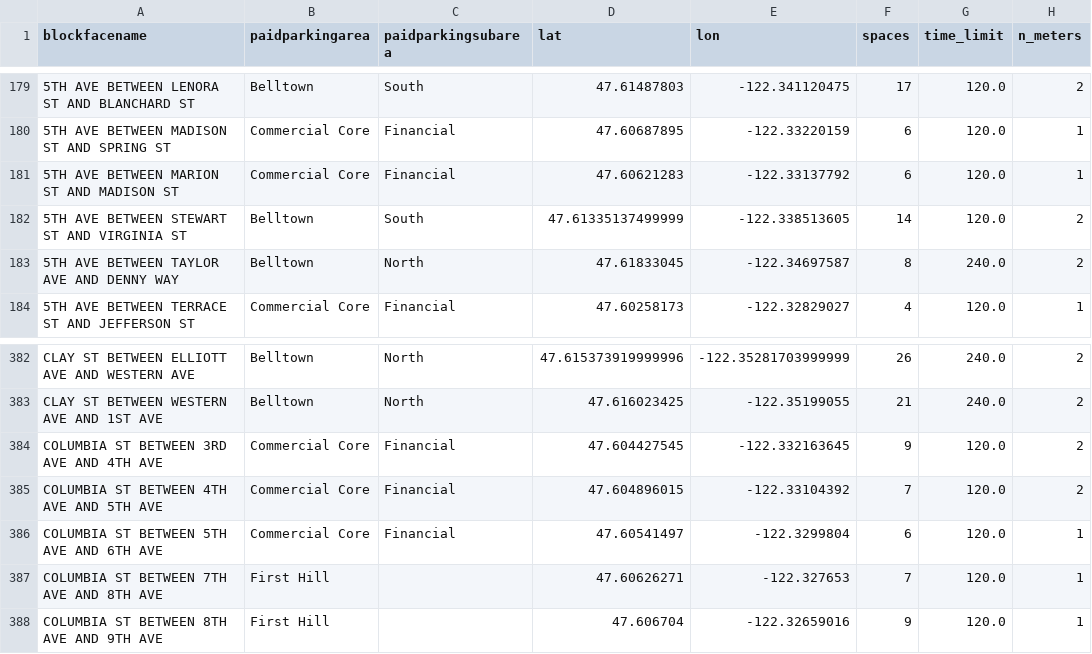
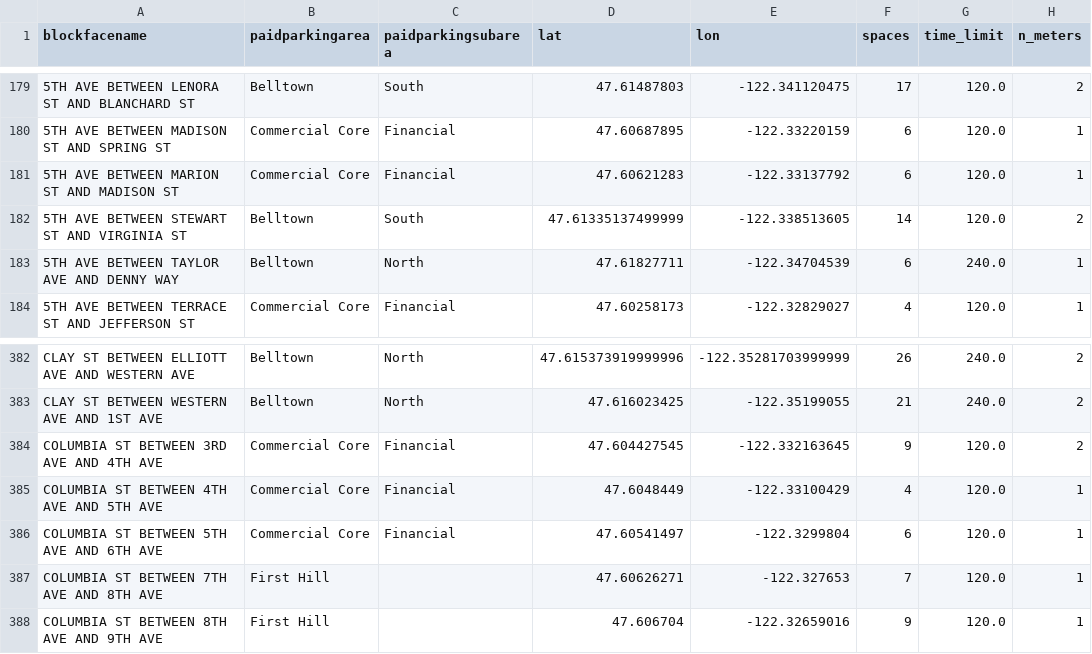
Before and after one commit to kmohammedsu/seattle-parking-weather-analysis, a CSV file: data/meter_registry.csv, drawn as a sheet; only a part is shown, gaps mark what is left out.

```diff
--- a/data/meter_registry.csv
+++ b/data/meter_registry.csv
@@ -182,3 +182,3 @@ blockfacename,paidparkingarea,paidparkingsubarea,lat,lon,spaces,time_limit,n_met
 5TH AVE BETWEEN STEWART ST AND VIRGINIA ST,Belltown,South,47.61335137499999,-122.338513605,14,120.0,2
-5TH AVE BETWEEN TAYLOR AVE AND DENNY WAY,Belltown,North,47.61833045,-122.34697587,8,240.0,2
+5TH AVE BETWEEN TAYLOR AVE AND DENNY WAY,Belltown,North,47.61827711,-122.34704539,6,240.0,1
 5TH AVE BETWEEN TERRACE ST AND JEFFERSON ST,Commercial Core,Financial,47.60258173,-122.32829027,4,120.0,1
@@ -384,3 +384,3 @@ CLAY ST BETWEEN WESTERN AVE AND 1ST AVE,Belltown,North,47.616023425,-122.3519905
 COLUMBIA ST BETWEEN 3RD AVE AND 4TH AVE,Commercial Core,Financial,47.604427545,-122.332163645,9,120.0,2
-COLUMBIA ST BETWEEN 4TH AVE AND 5TH AVE,Commercial Core,Financial,47.604896015,-122.33104392,7,120.0,2
+COLUMBIA ST BETWEEN 4TH AVE AND 5TH AVE,Commercial Core,Financial,47.6048449,-122.33100429,4,120.0,1
 COLUMBIA ST BETWEEN 5TH AVE AND 6TH AVE,Commercial Core,Financial,47.60541497,-122.3299804,6,120.0,1
```
Also changed, not shown: 1 other file.
